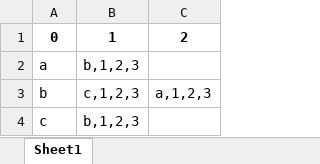
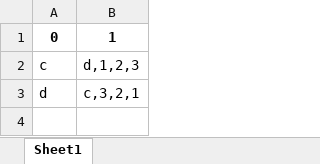
Before and after one commit to Jimmymonster/Linear-Algebra-Project, an Excel workbook: Input Data.xlsx, sheet Sheet1, drawn as a sheet; values as stored, in another font and other column widths than the file's, no borders; removed rows and columns are numbered as before the commit, all else as after; the diff names each change by its address in the sheet, - before the commit and + after, or states it on an @@ line.

```diff
--- a/Input Data.xlsx (sheet Sheet1)
+++ b/Input Data.xlsx (sheet Sheet1)
-column C, row 1: 2
-row 2: a | b,1,2,3
-row 3: b | c,1,2,3 | a,1,2,3
-B2: b,1,2,3
+B2: d,1,2,3
+row 3: d | c,3,2,1
```
Also changed, not shown: Export Data.xlsx, 2 other files.
